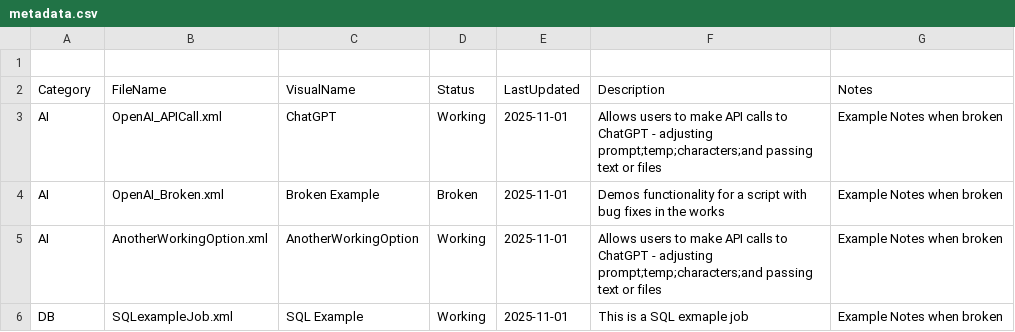
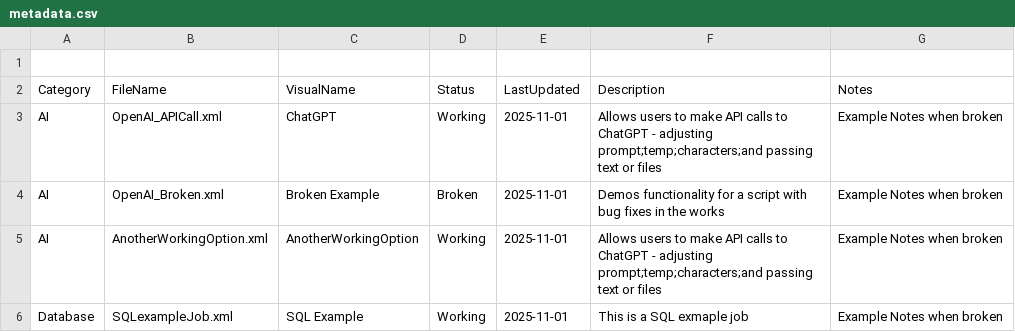
Before and after one commit to BuildnBootstrap/testxmlimports, a CSV file: metadata.csv, drawn as a sheet.

Commit message:
Updated the category name Database

```diff
--- a/metadata.csv
+++ b/metadata.csv
@@ -5,2 +5,2 @@ AI,OpenAI_Broken.xml,Broken Example,Broken,2025-11-01,Demos functionality for a
 AI,AnotherWorkingOption.xml,AnotherWorkingOption,Working,2025-11-01,Allows users to make API calls to ChatGPT - adjusting prompt;temp;characters;and passing text or files,Example Notes when broken
-DB,SQLexampleJob.xml,SQL Example,Working,2025-11-01,This is a SQL exmaple job,Example Notes when broken
+Database,SQLexampleJob.xml,SQL Example,Working,2025-11-01,This is a SQL exmaple job,Example Notes when broken
```
